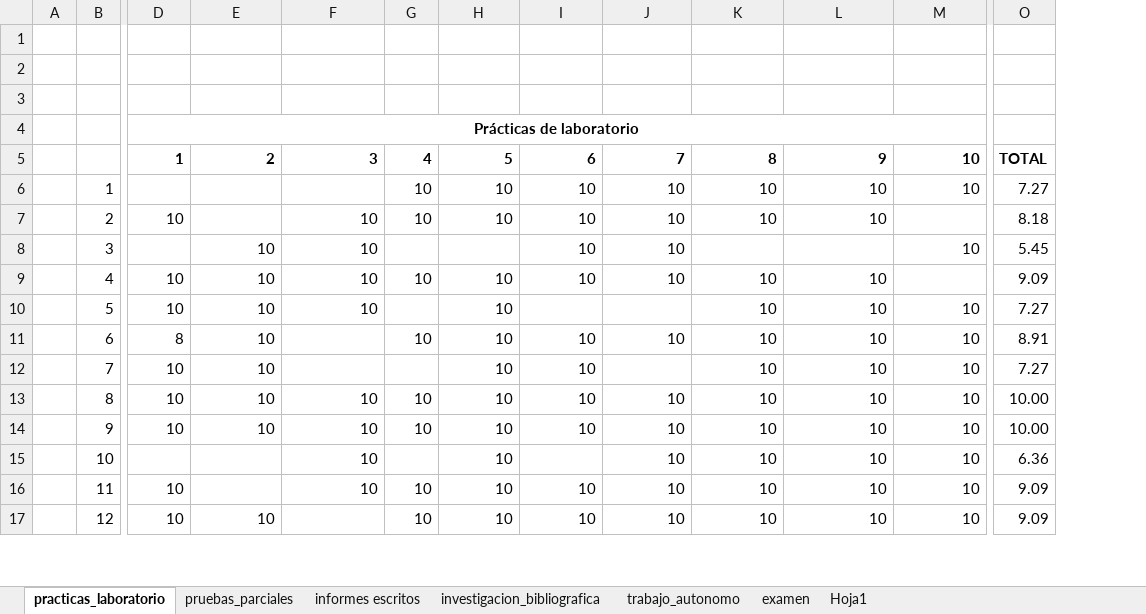
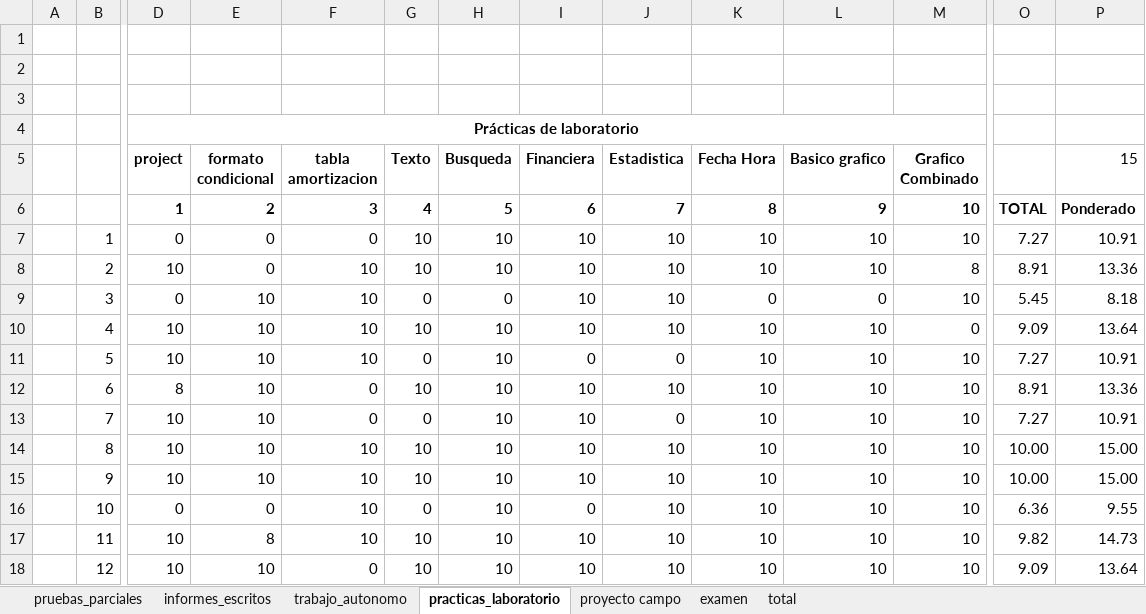
Before and after one commit to kleberloayzacastro/universidad, an Excel workbook: 2015-2016/clases/computacion_aplicada_2/evaluacion.xlsx, sheet practicas_laboratorio, drawn as a sheet; only a part is shown, gaps mark what is left out; values as stored, in another font and other column widths than the file's, no borders; addresses are those after the commit; rows hold the shown columns only; ↵ is a line break in a cell; the diff covers the shown part only; the diff names each change by its address in the sheet, - before the commit and + after, or states it on an @@ line.

```diff
--- a/2015-2016/clases/computacion_aplicada_2/evaluacion.xlsx (sheet practicas_laboratorio)
+++ b/2015-2016/clases/computacion_aplicada_2/evaluacion.xlsx (sheet practicas_laboratorio)
-sheet tab: Hoja1
+sheet tab: total
-sheet tab: informes escritos
-sheet tab: investigacion_bibliografica
+sheet tab: informes_escritos
+sheet tab: proyecto campo
@@ sheet tab order changed: pruebas_parciales | informes_escritos | trabajo_autonomo | practicas_laboratorio | proyecto campo | examen | total @@
+column P, rows 6-18: Ponderado | 10.91 | 13.36 | 8.18 | 13.64 | 10.91 | 13.36 | 10.91 | 15.00 | 15.00 | 9.55 | 14.73 | 13.64
+row 5:  |  | project | formato ↵ condicional | tabla ↵ amortizacion | Texto | Busqueda | Financiera | Estadistica | Fecha Hora | Basico grafico | Grafico ↵ Combinado |  | 15
-D7: (empty)
+D7: 0
-E7:E8: (empty)
+E7:E8: 0
-F7: (empty)
+F7: 0
-M8: (empty)
+M8: 8
-O8: 8.18
+O8: 8.91
-D9: (empty)
+D9: 0
-G9: (empty)
+G9: 0
-H9: (empty)
+H9: 0
-K9: (empty)
+K9: 0
-L9: (empty)
+L9: 0
-M10: (empty)
+M10: 0
-G11: (empty)
+G11: 0
-I11: (empty)
+I11: 0
-J11: (empty)
+J11: 0
-F12:F13: (empty)
+F12:F13: 0
-G13: (empty)
+G13: 0
-J13: (empty)
+J13: 0
-D16: (empty)
+D16: 0
-E16: (empty)
+E16: 0
-G16: (empty)
+G16: 0
-I16: (empty)
+I16: 0
-E17: (empty)
+E17: 8
-O17: 9.09
+O17: 9.82
-F18: (empty)
+F18: 0
```
Also changed, not shown: 49 edited cells elsewhere in this sheet, sheet total, sheet examen, sheet pruebas_parciales, sheet trabajo_autonomo, formulas that keep their value, 2015-2016/clases/informatica_aplicada/evaluacion.xlsx, 2015-2016/clases/informatica_basica/a/evaluacion_a.xlsx, 53 other files.
